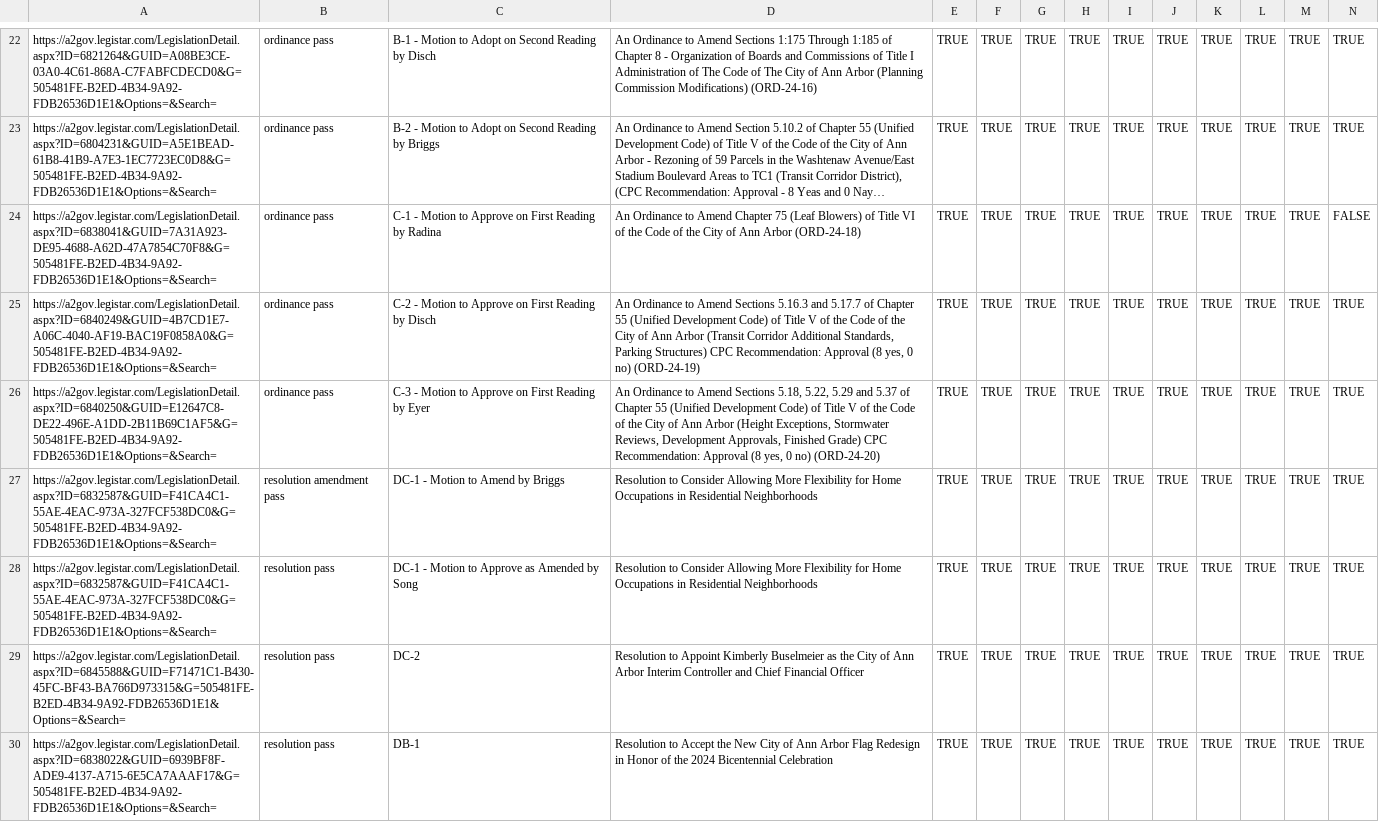
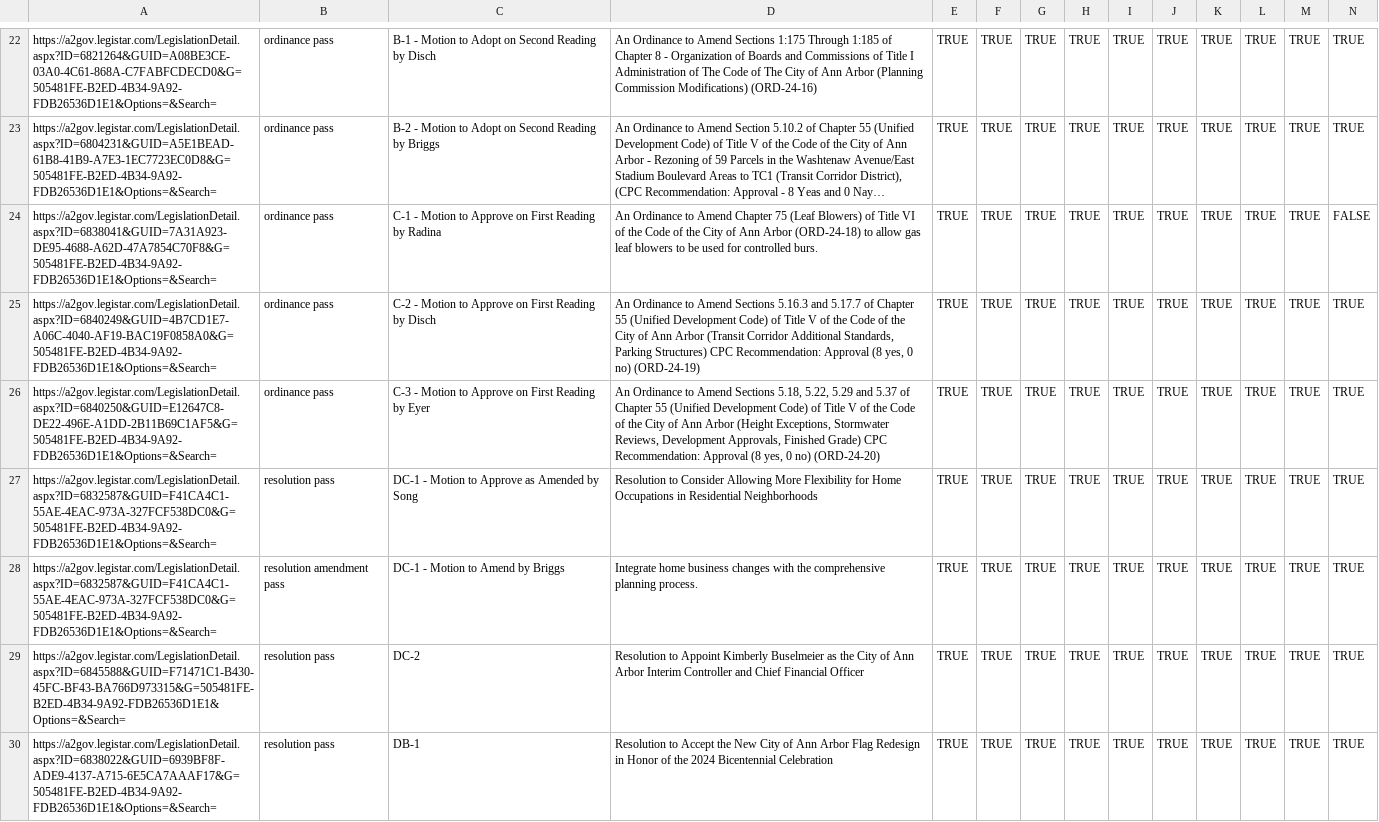
Before and after one commit to a2council/a2council.vote, a CSV file: content/post/council-meeting-2024-09-03/chart.csv, drawn as a sheet; only a part is shown, gaps mark what is left out; long unchanged cells end in …; removed rows and columns are numbered as before the commit, all else as after; rows hold the shown columns only; the diff names each change by its address in the sheet, - before the commit and + after, or states it on an @@ line.

Commit message:
manual tweaks

```diff
--- a/content/post/council-meeting-2024-09-03/chart.csv
+++ b/content/post/council-meeting-2024-09-03/chart.csv
-D24: …Arbor (ORD-24-18)
+D24: …Arbor (ORD-24-18) to allow gas leaf blowers to be used for controlled burs.
-row 27: https://a2gov.legistar.com/LegislationDetail.aspx?ID=6832587&GUID=F41CA4C1-55AE-4EAC-973A-327FCF538DC0&G=505481FE-B2ED-4B34-9A92-FDB26536D1E1&Options=&Search= | resolution amendment pass | DC-1 - Motion to Amend by Briggs | Resolution to Consider Allowing More Flexibility for Home Occupations in Residential Neighborhoods | TRUE | TRUE | TRUE | TRUE | TRUE | TRUE | TRUE | TRUE | TRUE | TRUE
+row 28: https://a2gov.legistar.com/LegislationDetail.aspx?ID=6832587&GUID=F41CA4C1-55AE-4EAC-973A-327FCF538DC0&G=505481FE-B2ED-4B34-9A92-FDB26536D1E1&Options=&Search= | resolution amendment pass | DC-1 - Motion to Amend by Briggs | Integrate home business changes with the comprehensive planning process. | TRUE | TRUE | TRUE | TRUE | TRUE | TRUE | TRUE | TRUE | TRUE | TRUE
```
